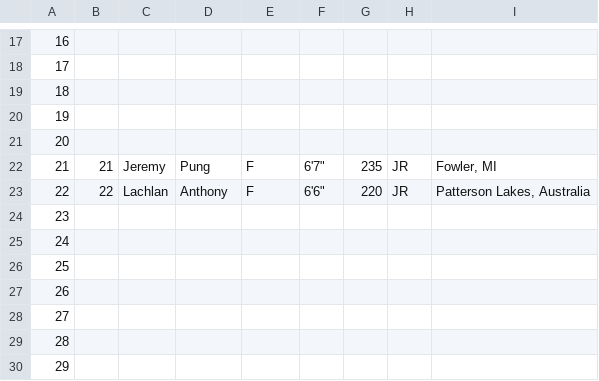
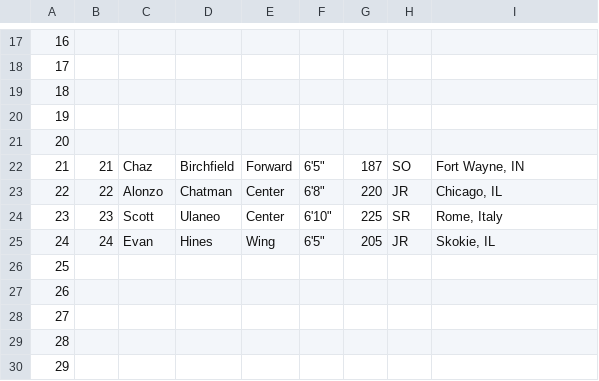
Before and after one commit to joebu23/ESPN_roster_xlsx, a CSV file: SVSU-men.csv, drawn as a sheet; only a part is shown, gaps mark what is left out; the diff covers the shown part only.

```diff
--- a/SVSU-men.csv
+++ b/SVSU-men.csv
@@ -21,6 +21,6 @@
 20,,,,,,,,""
-21,21,Jeremy,Pung,F,6'7",235,JR,"Fowler, MI"
-22,22,Lachlan,Anthony,F,6'6",220,JR,"Patterson Lakes, Australia"
-23,,,,,,,,""
-24,,,,,,,,""
+21,21,Chaz,Birchfield,Forward,6'5",187,SO,"Fort Wayne, IN"
+22,22,Alonzo,Chatman,Center,6'8",220,JR,"Chicago, IL"
+23,23,Scott,Ulaneo,Center,6'10",225,SR,"Rome, Italy"
+24,24,Evan,Hines,Wing,6'5",205,JR,"Skokie, IL"
 25,,,,,,,,""
```
Also changed, not shown: 124 edited cells elsewhere in this file, SVSU-women.csv.
